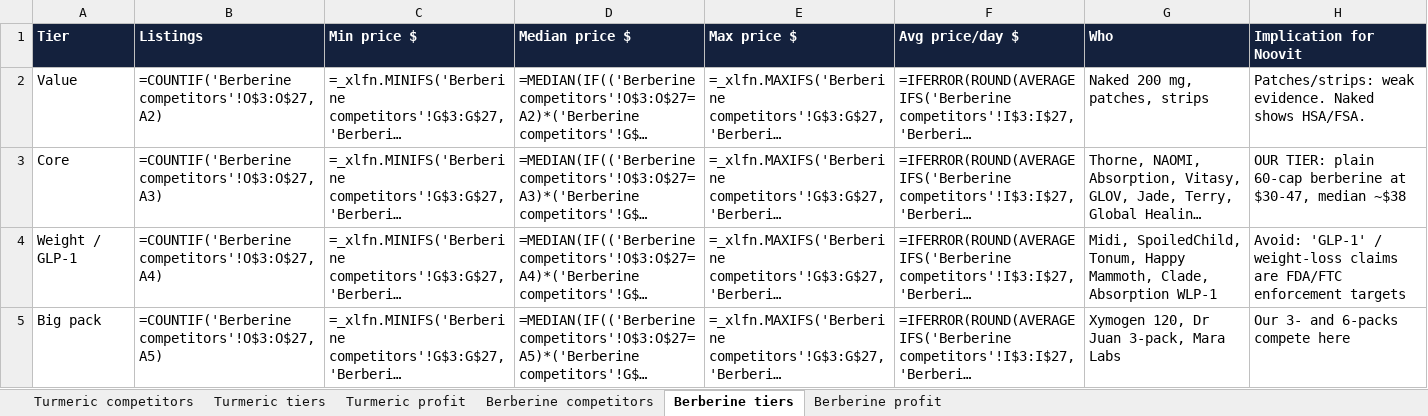
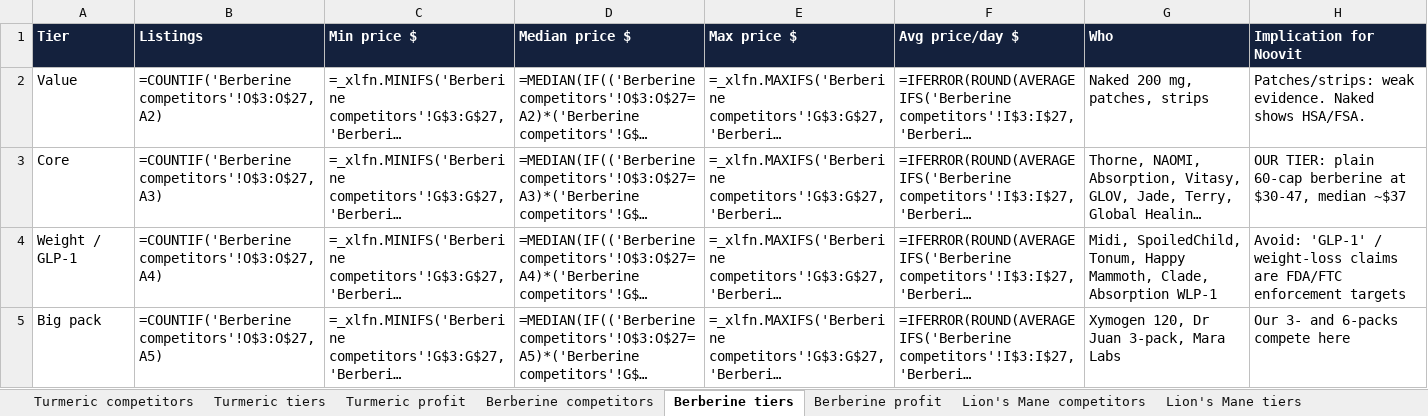
Before and after one commit to Humasci/noovit-shop, an Excel workbook: docs/pricing/noovit-pricing.xlsx, sheet Berberine tiers, drawn as a sheet; long unchanged cells end in …; values as stored, in another font and other column widths than the file's, no borders; formulas without a stored value are shown as written; the diff names each change by its address in the sheet, - before the commit and + after, or states it on an @@ line.

```diff
--- a/docs/pricing/noovit-pricing.xlsx (sheet Berberine tiers)
+++ b/docs/pricing/noovit-pricing.xlsx (sheet Berberine tiers)
+sheet tab: Lion's Mane competitors
+sheet tab: Lion's Mane tiers
-H3 (Implication for Noovit): …$30-47, median ~$38
+H3 (Implication for Noovit): …$30-47, median ~$37
```
Also changed, not shown: sheet Berberine profit, other sheet tabs, 3 other files.
